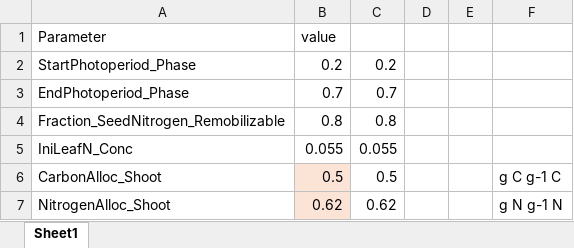
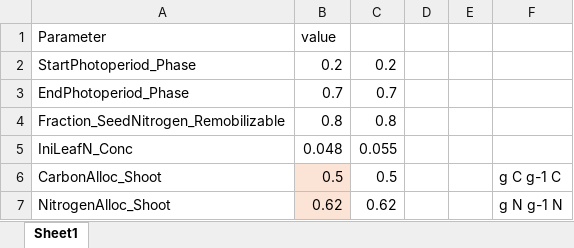
Before and after one commit to Seji-jam/Generic-Object-Oriented-Plant-Model, an Excel workbook: v3-0-OOP-operational/Default_Inputs - Cotton.xlsx, sheet Sheet1, drawn as a sheet; only a part is shown; values as stored, in another font and other column widths than the file's, no borders; the diff names each change by its address in the sheet, - before the commit and + after, or states it on an @@ line.

```diff
--- a/v3-0-OOP-operational/Default_Inputs - Cotton.xlsx (sheet Sheet1)
+++ b/v3-0-OOP-operational/Default_Inputs - Cotton.xlsx (sheet Sheet1)
-B5 (value): 0.055
+B5 (value): 0.048
```
Also changed, not shown: 7 other files.
